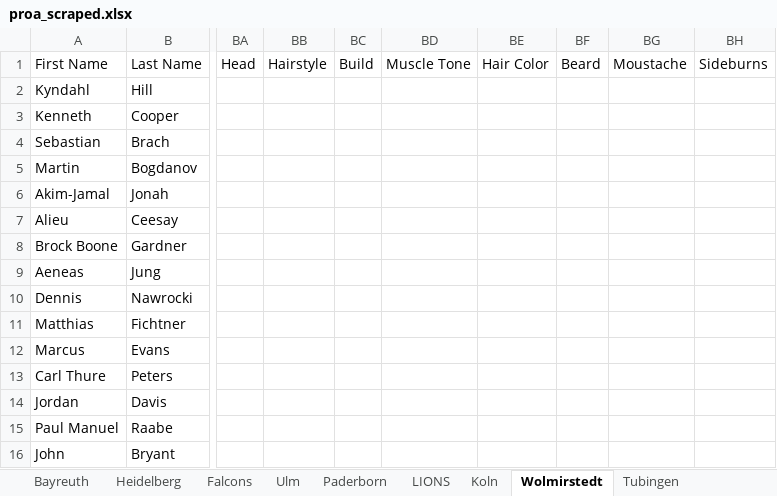
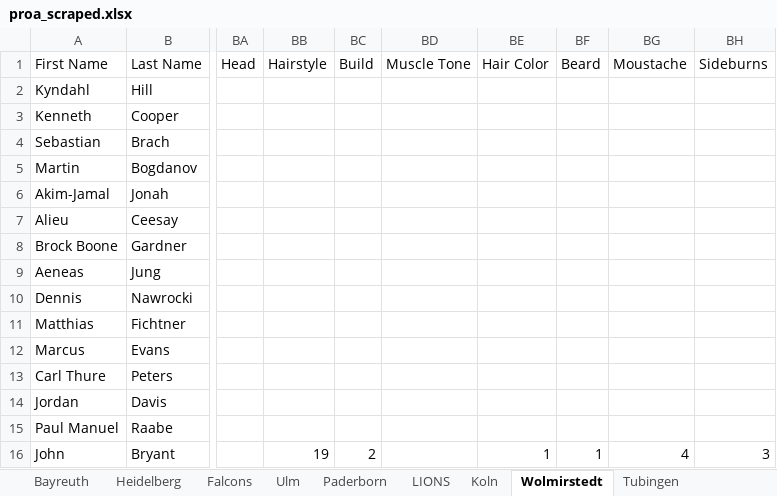
Before and after one commit to lifestepvan2/PROA2K5, an Excel workbook: proa_scraped.xlsx, sheet Wolmirstedt, drawn as a sheet; only a part is shown, gaps mark what is left out; values as stored, in another font and other column widths than the file's, no borders; the diff names each change by its address in the sheet, - before the commit and + after, or states it on an @@ line.

```diff
--- a/proa_scraped.xlsx (sheet Wolmirstedt)
+++ b/proa_scraped.xlsx (sheet Wolmirstedt)
-BB16 (Hairstyle): (empty)
+BB16 (Hairstyle): 19
-BC16 (Build): (empty)
+BC16 (Build): 2
-BE16 (Hair Color): (empty)
+BE16 (Hair Color): 1
-BF16 (Beard): (empty)
+BF16 (Beard): 1
-BG16 (Moustache): (empty)
+BG16 (Moustache): 4
-BH16 (Sideburns): (empty)
+BH16 (Sideburns): 3
```
Also changed, not shown: sheet 46ers, sheet Essen, sheet Falcons, sheet Knights Kirchheim, sheet Crailsheim Merlins, 16 other files.
